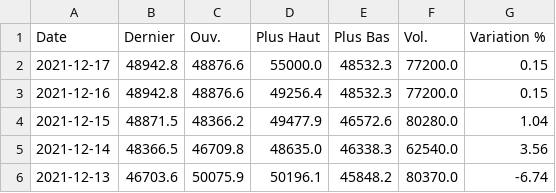
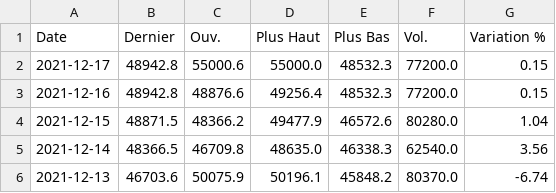
Before and after one commit to LONGHAIR1DUDE/Bitcoin-Forecast, a CSV file: inputProphet.csv, drawn as a sheet; only a part is shown.

```diff
--- a/inputProphet.csv
+++ b/inputProphet.csv
@@ -1,3 +1,3 @@
 Date,Dernier,Ouv.,Plus Haut,Plus Bas,Vol.,Variation %
-2021-12-17,48942.8,48876.6,55000.0,48532.3,77200.0,0.15
+2021-12-17,48942.8,55000.6,55000.0,48532.3,77200.0,0.15
 2021-12-16,48942.8,48876.6,49256.4,48532.3,77200.0,0.15
```
Also changed, not shown: 19 other files.
